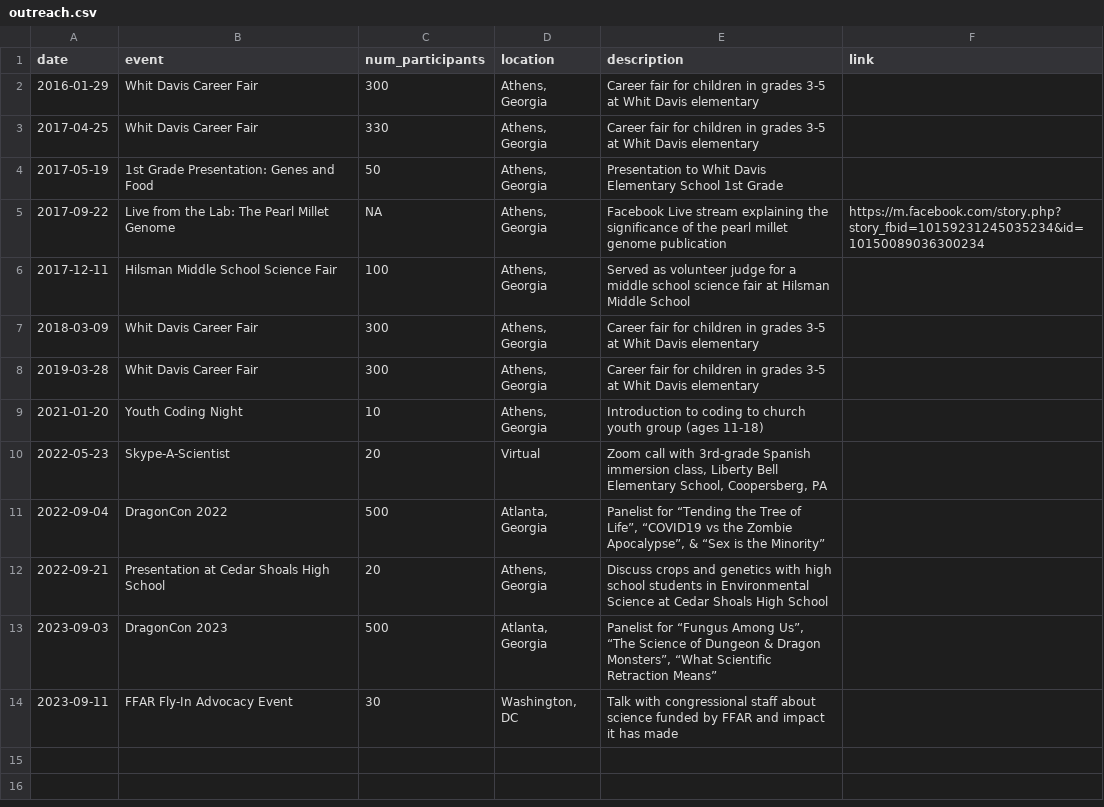
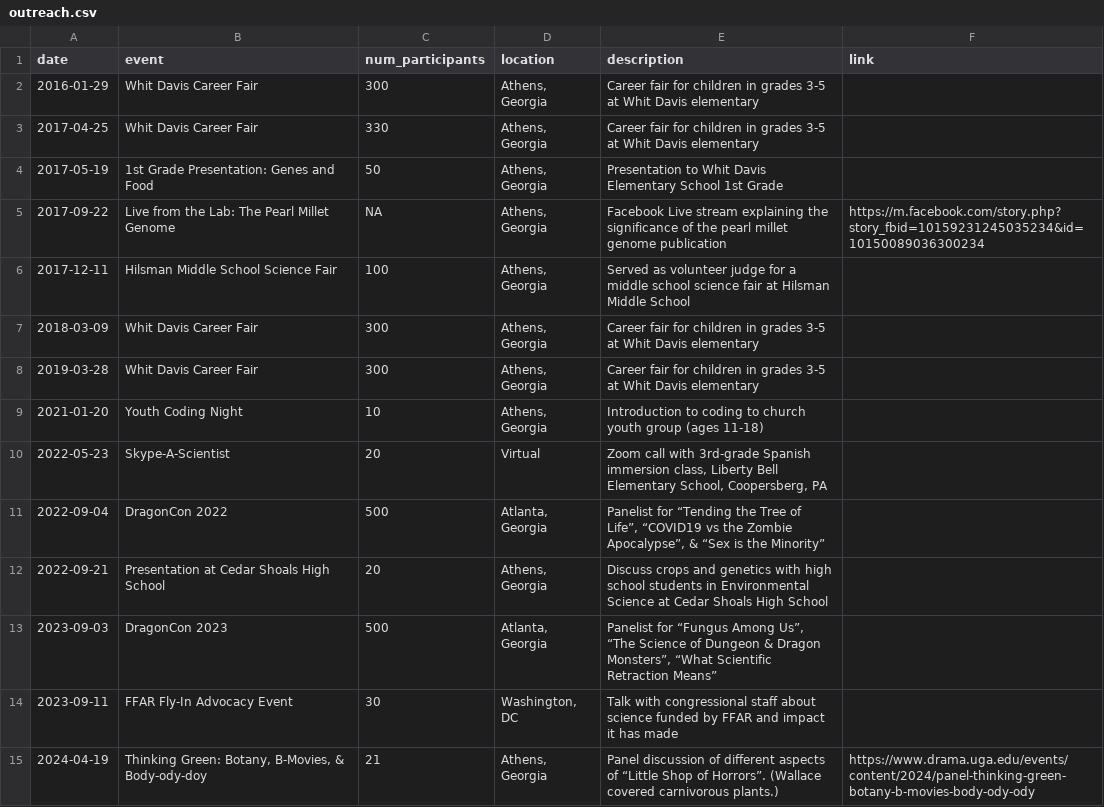
Before and after one commit to jgwall/cv, a CSV file: sources/outreach.csv, drawn as a sheet; the diff names each change by its address in the sheet, - before the commit and + after, or states it on an @@ line.

```diff
--- a/sources/outreach.csv
+++ b/sources/outreach.csv
+row 15: 2024-04-19 | Thinking Green: Botany, B-Movies, & Body-ody-doy | 21 | Athens, Georgia | Panel discussion of different aspects of “Little Shop of Horrors”. (Wallace covered carnivorous plants.) | https://www.drama.uga.edu/events/content/2024/panel-thinking-green-botany-b-movies-body-ody-ody
```
Also changed, not shown: sources/grants.csv, sources/pubs.articles.csv, 5 other files.
